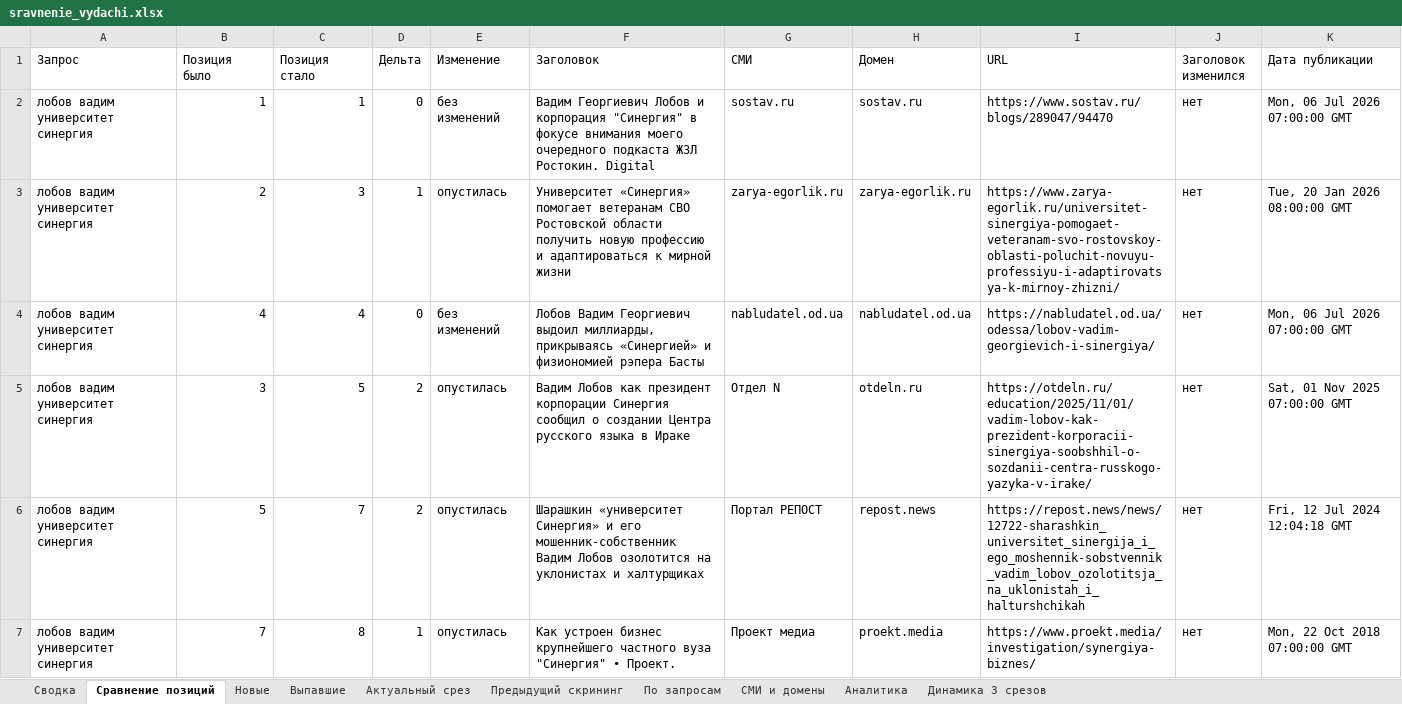
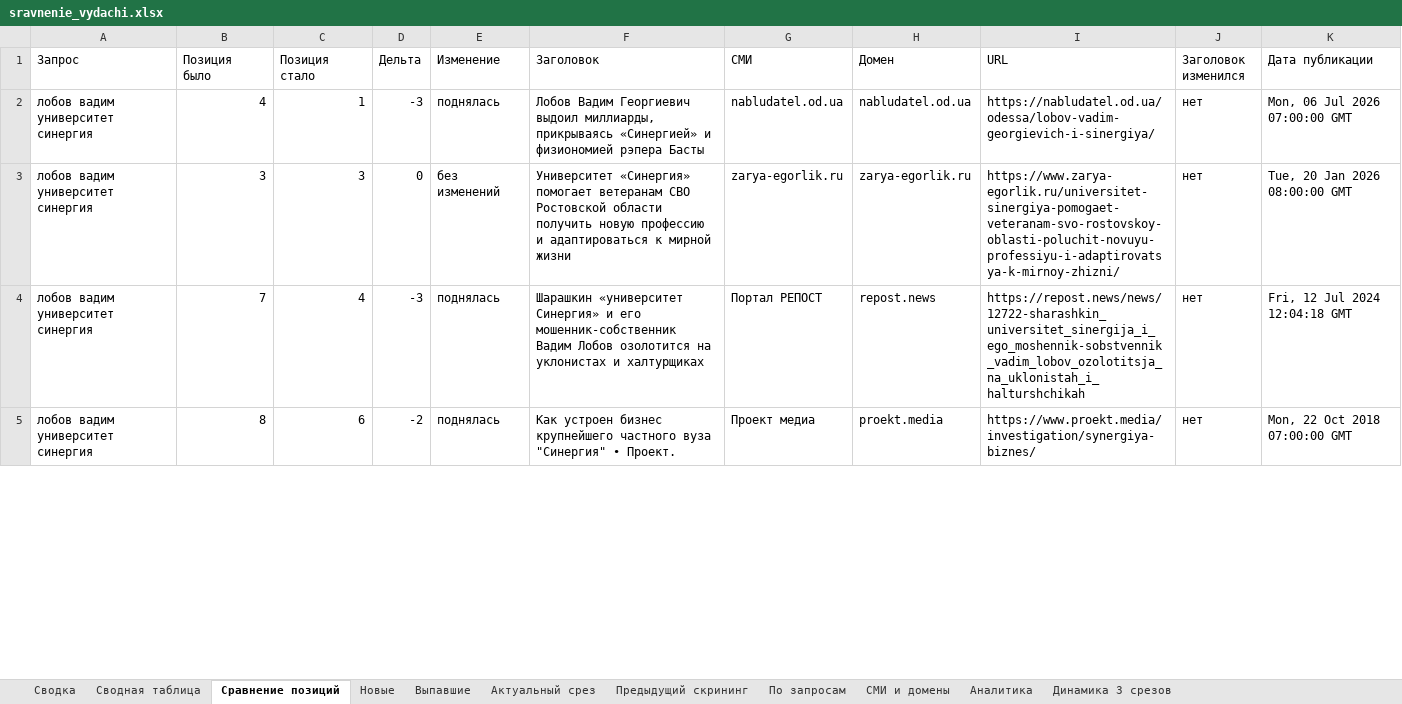
Before and after one commit to jaguarcatcat/cursor, an Excel workbook: output/sravnenie_vydachi.xlsx, sheet Сравнение позиций, drawn as a sheet; only a part is shown; values as stored, in another font and other column widths than the file's, no cell formats; removed rows and columns are numbered as before the commit, all else as after; the diff covers the shown part only; the diff names each change by its address in the sheet, - before the commit and + after, or states it on an @@ line.

```diff
--- a/output/sravnenie_vydachi.xlsx (sheet Сравнение позиций)
+++ b/output/sravnenie_vydachi.xlsx (sheet Сравнение позиций)
+sheet tab: Сводная таблица
-B2 (Позиция было): 1
+B2 (Позиция было): 4
-D2 (Дельта): 0
+D2 (Дельта): -3
-E2 (Изменение): без изменений
+E2 (Изменение): поднялась
-F2 (Заголовок): Вадим Георгиевич Лобов и корпорация "Синергия" в фокусе внимания моего очередного подкаста ЖЗЛ Ростокин. Digital
+F2 (Заголовок): Лобов Вадим Георгиевич выдоил миллиарды, прикрываясь «Синергией» и физиономией рэпера Басты
-G2 (СМИ): sostav.ru
+G2 (СМИ): nabludatel.od.ua
-H2 (Домен): sostav.ru
+H2 (Домен): nabludatel.od.ua
-I2 (URL): https://www.sostav.ru/blogs/289047/94470
+I2 (URL): https://nabludatel.od.ua/odessa/lobov-vadim-georgievich-i-sinergiya/
-B3 (Позиция было): 2
+B3 (Позиция было): 3
-D3 (Дельта): 1
+D3 (Дельта): 0
-E3 (Изменение): опустилась
+E3 (Изменение): без изменений
-row 4: лобов вадим университет синергия | 4 | 4 | 0 | без изменений | Лобов Вадим Георгиевич выдоил миллиарды, прикрываясь «Синергией» и физиономией рэпера Басты | nabludatel.od.ua | nabludatel.od.ua | https://nabludatel.od.ua/odessa/lobov-vadim-georgievich-i-sinergiya/ | нет | Mon, 06 Jul 2026 07:00:00 GMT
-row 5: лобов вадим университет синергия | 3 | 5 | 2 | опустилась | Вадим Лобов как президент корпорации Синергия сообщил о создании Центра русского языка в Ираке | Отдел N | otdeln.ru | https://otdeln.ru/education/2025/11/01/vadim-lobov-kak-prezident-korporacii-sinergiya-soobshhil-o-sozdanii-centra-russkogo-yazyka-v-irake/ | нет | Sat, 01 Nov 2025 07:00:00 GMT
-B4 (Позиция было): 5
+B4 (Позиция было): 7
-C4 (Позиция стало): 7
+C4 (Позиция стало): 4
-D4 (Дельта): 2
+D4 (Дельта): -3
-E4:E5 (Изменение): опустилась
+E4:E5 (Изменение): поднялась
-B5 (Позиция было): 7
+B5 (Позиция было): 8
-C5 (Позиция стало): 8
+C5 (Позиция стало): 6
-D5 (Дельта): 1
+D5 (Дельта): -2
```
Also changed, not shown: 13 added rows, 7 removed rows and 100 edited cells elsewhere in this sheet, sheet Предыдущий скрининг, sheet Динамика 3 срезов, sheet Актуальный срез, sheet Выпавшие, sheet Новые, sheet СМИ и домены, 3 more sheets, cell formats, output/aktualnaya_vydacha.xlsx, 3 other files.
